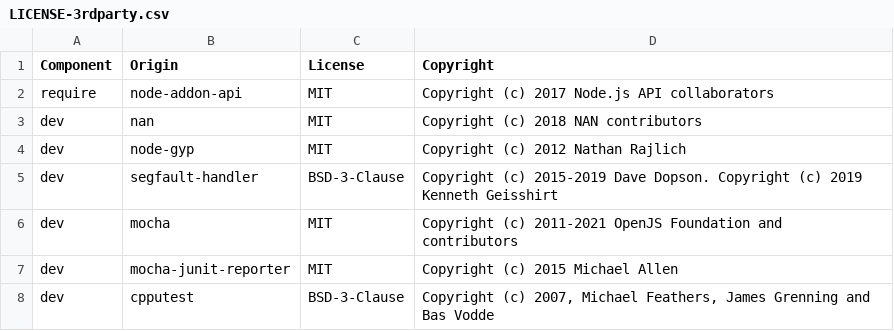
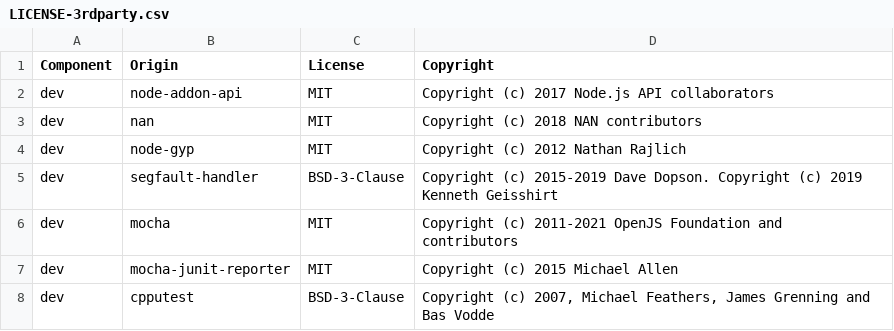
Before and after one commit to DataDog/dd-native-iast-taint-tracking-js, a CSV file: LICENSE-3rdparty.csv, drawn as a sheet.

```diff
--- a/LICENSE-3rdparty.csv
+++ b/LICENSE-3rdparty.csv
@@ -1,3 +1,3 @@
 Component,Origin,License,Copyright
-require,node-addon-api,MIT,Copyright (c) 2017 Node.js API collaborators
+dev,node-addon-api,MIT,Copyright (c) 2017 Node.js API collaborators
 dev,nan,MIT,Copyright (c) 2018 NAN contributors
```
Also changed, not shown: 1 other file.
